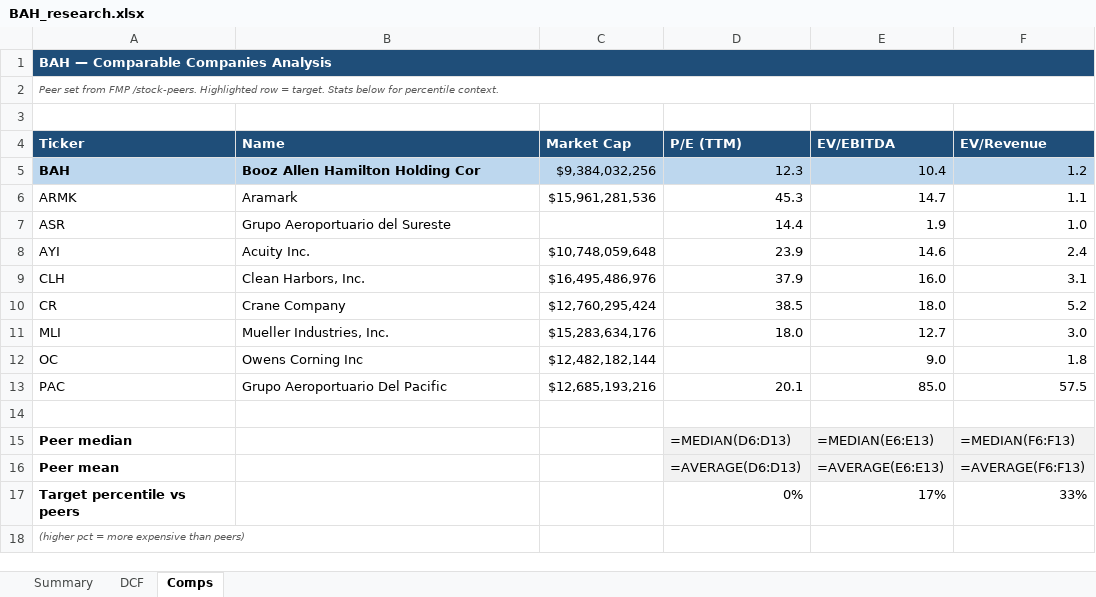
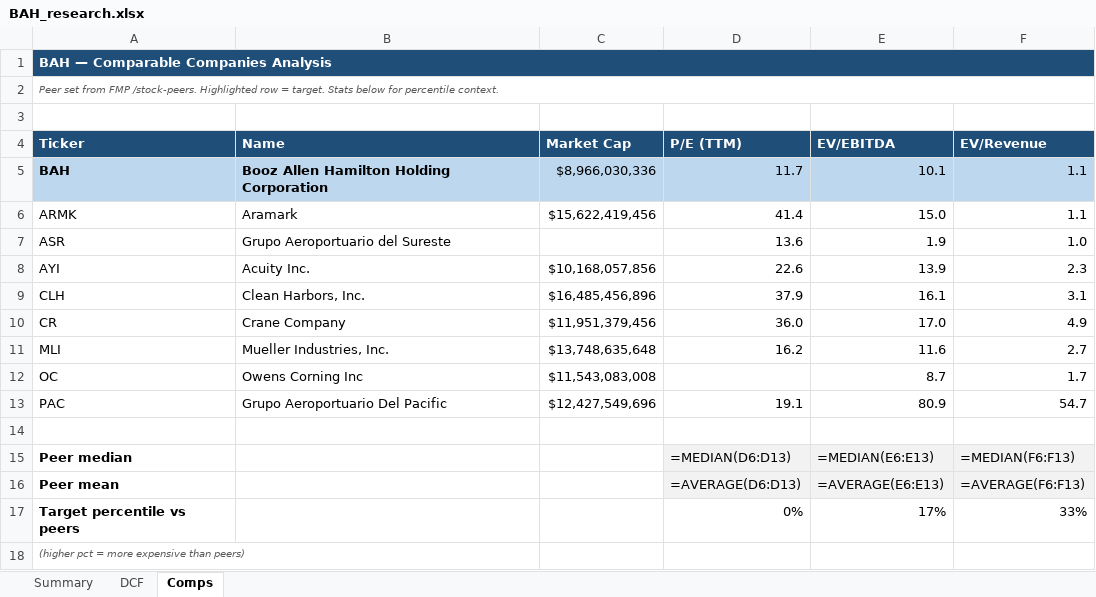
Before and after one commit to fawzisaldana-glitch/stock-alert-app, an Excel workbook: app/reports/BAH_research.xlsx, sheet Comps, drawn as a sheet; values as stored, in another font and other column widths than the file's, no borders; formulas without a stored value are shown as written; the diff names each change by its address in the sheet, - before the commit and + after, or states it on an @@ line.

```diff
--- a/app/reports/BAH_research.xlsx (sheet Comps)
+++ b/app/reports/BAH_research.xlsx (sheet Comps)
-B5 (Name): Booz Allen Hamilton Holding Cor
+B5 (Name): Booz Allen Hamilton Holding Corporation
-C5 (Market Cap): $9,384,032,256
+C5 (Market Cap): $8,966,030,336
-D5 (P/E (TTM)): 12.3
+D5 (P/E (TTM)): 11.7
-E5 (EV/EBITDA): 10.4
+E5 (EV/EBITDA): 10.1
-F5 (EV/Revenue): 1.2
+F5 (EV/Revenue): 1.1
-C6 (Market Cap): $15,961,281,536
+C6 (Market Cap): $15,622,419,456
-D6 (P/E (TTM)): 45.3
+D6 (P/E (TTM)): 41.4
-E6 (EV/EBITDA): 14.7
+E6 (EV/EBITDA): 15.0
-D7 (P/E (TTM)): 14.4
+D7 (P/E (TTM)): 13.6
-C8 (Market Cap): $10,748,059,648
+C8 (Market Cap): $10,168,057,856
-D8 (P/E (TTM)): 23.9
+D8 (P/E (TTM)): 22.6
-E8 (EV/EBITDA): 14.6
+E8 (EV/EBITDA): 13.9
-F8 (EV/Revenue): 2.4
+F8 (EV/Revenue): 2.3
-C9 (Market Cap): $16,495,486,976
+C9 (Market Cap): $16,485,456,896
-E9 (EV/EBITDA): 16.0
+E9 (EV/EBITDA): 16.1
-C10 (Market Cap): $12,760,295,424
+C10 (Market Cap): $11,951,379,456
-D10 (P/E (TTM)): 38.5
+D10 (P/E (TTM)): 36.0
-E10 (EV/EBITDA): 18.0
+E10 (EV/EBITDA): 17.0
-F10 (EV/Revenue): 5.2
+F10 (EV/Revenue): 4.9
-C11 (Market Cap): $15,283,634,176
+C11 (Market Cap): $13,748,635,648
-D11 (P/E (TTM)): 18.0
+D11 (P/E (TTM)): 16.2
-E11 (EV/EBITDA): 12.7
+E11 (EV/EBITDA): 11.6
-F11 (EV/Revenue): 3.0
+F11 (EV/Revenue): 2.7
-C12 (Market Cap): $12,482,182,144
+C12 (Market Cap): $11,543,083,008
-E12 (EV/EBITDA): 9.0
+E12 (EV/EBITDA): 8.7
-F12 (EV/Revenue): 1.8
+F12 (EV/Revenue): 1.7
-C13 (Market Cap): $12,685,193,216
+C13 (Market Cap): $12,427,549,696
-D13 (P/E (TTM)): 20.1
+D13 (P/E (TTM)): 19.1
-E13 (EV/EBITDA): 85.0
+E13 (EV/EBITDA): 80.9
-F13 (EV/Revenue): 57.5
+F13 (EV/Revenue): 54.7
```
Also changed, not shown: sheet Summary, sheet DCF, app/reports/CACI_research.xlsx, app/reports/LDOS_research.xlsx, 13 other files.
